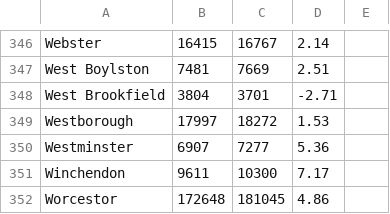
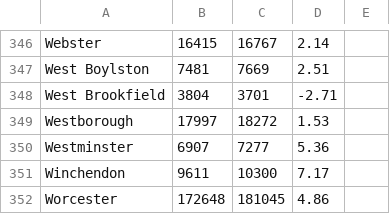
Before and after one commit to mitmedialab/Boston-Attention-Mapping, a CSV file: data/MATowns.csv, drawn as a sheet; only a part is shown, gaps mark what is left out.

```diff
--- a/data/MATowns.csv
+++ b/data/MATowns.csv
@@ -351,2 +351,2 @@ Westminster,6907,7277,5.36
 Winchendon,9611,10300,7.17
-Worcestor,172648,181045,4.86
+Worcester,172648,181045,4.86
```
Also changed, not shown: 1 other file.
